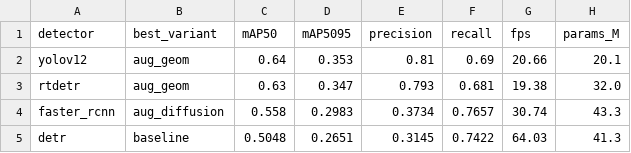
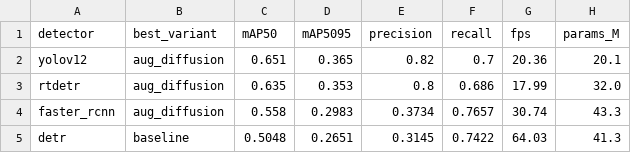
Before and after one commit to vanuuusha/diploma-plant-disease, a CSV file: code/results/task_11/final_table.csv, drawn as a sheet.

```diff
--- a/code/results/task_11/final_table.csv
+++ b/code/results/task_11/final_table.csv
@@ -1,4 +1,4 @@
 detector,best_variant,mAP50,mAP5095,precision,recall,fps,params_M
-yolov12,aug_geom,0.64,0.353,0.81,0.69,20.66,20.1
-rtdetr,aug_geom,0.63,0.347,0.793,0.681,19.38,32.0
+yolov12,aug_diffusion,0.651,0.365,0.82,0.7,20.36,20.1
+rtdetr,aug_diffusion,0.635,0.353,0.8,0.686,17.99,32.0
 faster_rcnn,aug_diffusion,0.558,0.2983,0.3734,0.7657,30.74,43.3
```
Also changed, not shown: code/results/task_07/summary.csv, code/results/task_08/summary.csv, 17 other files.
